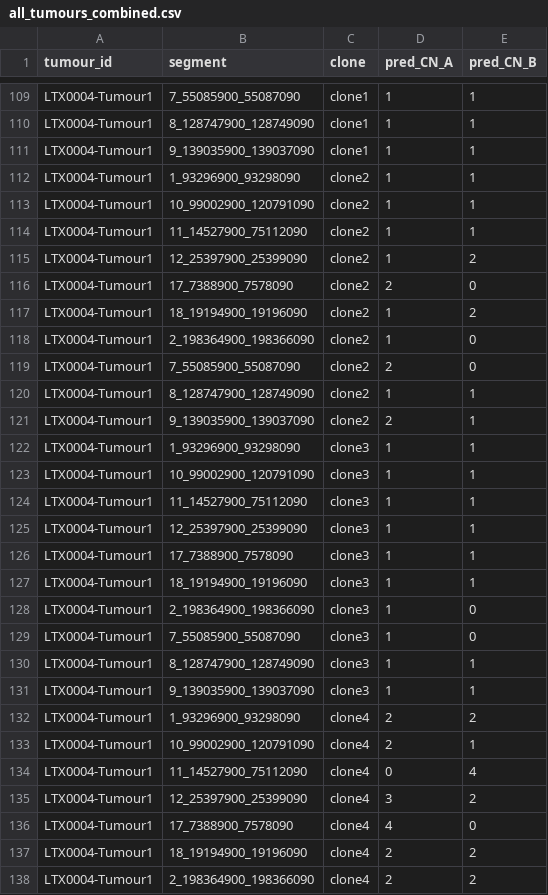
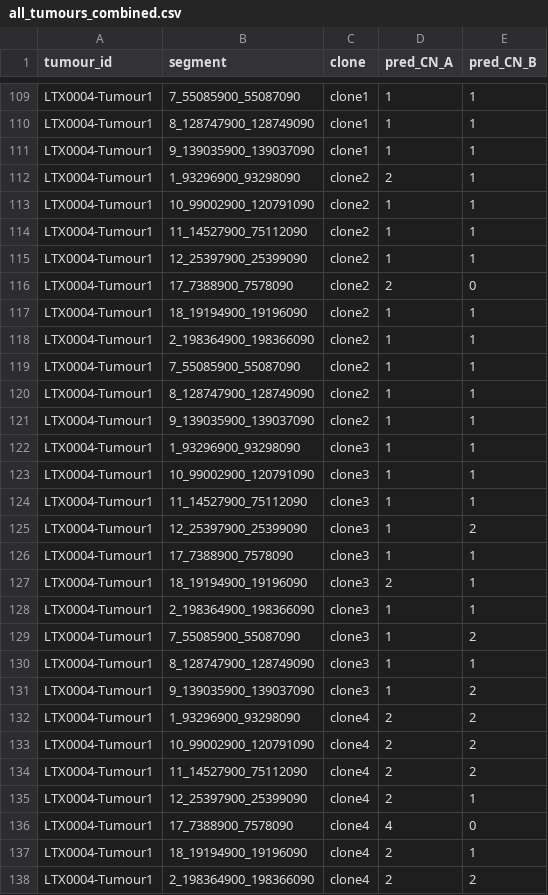
Before and after one commit to McGranahanLab/tx_data, a CSV file: nemo_mock/ALPACA/output/cohort_results/all_tumours_combined.csv, drawn as a sheet; only a part is shown, gaps mark what is left out; the diff covers the shown part only.

```diff
--- a/nemo_mock/ALPACA/output/cohort_results/all_tumours_combined.csv
+++ b/nemo_mock/ALPACA/output/cohort_results/all_tumours_combined.csv
@@ -111,12 +111,12 @@ LTX0004-Tumour1,8_128747900_128749090,clone1,1,1
 LTX0004-Tumour1,9_139035900_139037090,clone1,1,1
-LTX0004-Tumour1,1_93296900_93298090,clone2,1,1
+LTX0004-Tumour1,1_93296900_93298090,clone2,2,1
 LTX0004-Tumour1,10_99002900_120791090,clone2,1,1
 LTX0004-Tumour1,11_14527900_75112090,clone2,1,1
-LTX0004-Tumour1,12_25397900_25399090,clone2,1,2
+LTX0004-Tumour1,12_25397900_25399090,clone2,1,1
 LTX0004-Tumour1,17_7388900_7578090,clone2,2,0
-LTX0004-Tumour1,18_19194900_19196090,clone2,1,2
-LTX0004-Tumour1,2_198364900_198366090,clone2,1,0
-LTX0004-Tumour1,7_55085900_55087090,clone2,2,0
+LTX0004-Tumour1,18_19194900_19196090,clone2,1,1
+LTX0004-Tumour1,2_198364900_198366090,clone2,1,1
+LTX0004-Tumour1,7_55085900_55087090,clone2,1,1
 LTX0004-Tumour1,8_128747900_128749090,clone2,1,1
-LTX0004-Tumour1,9_139035900_139037090,clone2,2,1
+LTX0004-Tumour1,9_139035900_139037090,clone2,1,1
 LTX0004-Tumour1,1_93296900_93298090,clone3,1,1
@@ -124,15 +124,15 @@ LTX0004-Tumour1,10_99002900_120791090,clone3,1,1
 LTX0004-Tumour1,11_14527900_75112090,clone3,1,1
-LTX0004-Tumour1,12_25397900_25399090,clone3,1,1
+LTX0004-Tumour1,12_25397900_25399090,clone3,1,2
 LTX0004-Tumour1,17_7388900_7578090,clone3,1,1
-LTX0004-Tumour1,18_19194900_19196090,clone3,1,1
-LTX0004-Tumour1,2_198364900_198366090,clone3,1,0
-LTX0004-Tumour1,7_55085900_55087090,clone3,1,0
+LTX0004-Tumour1,18_19194900_19196090,clone3,2,1
+LTX0004-Tumour1,2_198364900_198366090,clone3,1,1
+LTX0004-Tumour1,7_55085900_55087090,clone3,1,2
 LTX0004-Tumour1,8_128747900_128749090,clone3,1,1
-LTX0004-Tumour1,9_139035900_139037090,clone3,1,1
+LTX0004-Tumour1,9_139035900_139037090,clone3,1,2
 LTX0004-Tumour1,1_93296900_93298090,clone4,2,2
-LTX0004-Tumour1,10_99002900_120791090,clone4,2,1
-LTX0004-Tumour1,11_14527900_75112090,clone4,0,4
-LTX0004-Tumour1,12_25397900_25399090,clone4,3,2
+LTX0004-Tumour1,10_99002900_120791090,clone4,2,2
+LTX0004-Tumour1,11_14527900_75112090,clone4,2,2
+LTX0004-Tumour1,12_25397900_25399090,clone4,2,1
 LTX0004-Tumour1,17_7388900_7578090,clone4,4,0
-LTX0004-Tumour1,18_19194900_19196090,clone4,2,2
+LTX0004-Tumour1,18_19194900_19196090,clone4,2,1
 LTX0004-Tumour1,2_198364900_198366090,clone4,2,2
```
Also changed, not shown: 1 added row, 1 removed row and 160 edited cells elsewhere in this file, 6 other files.
